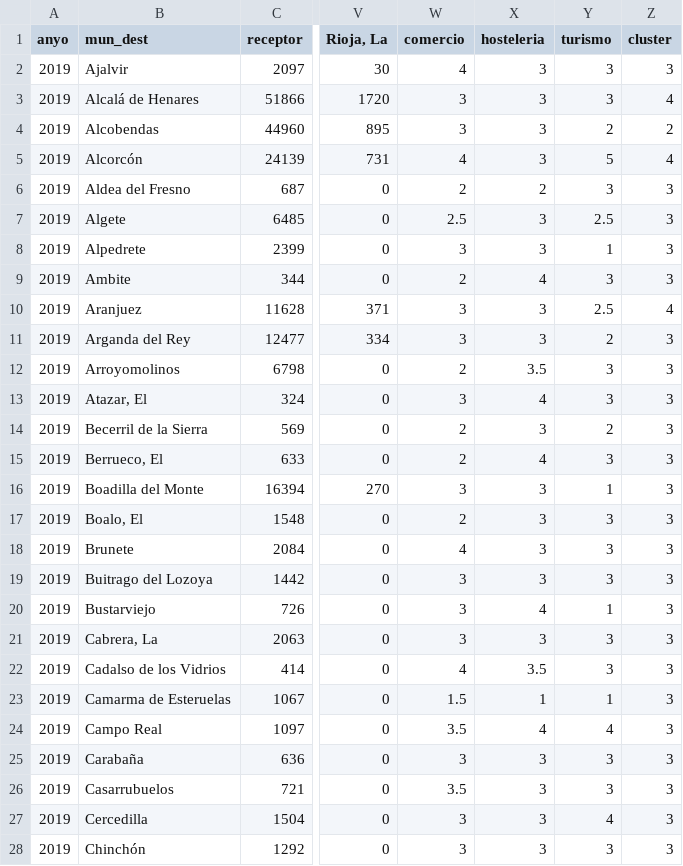
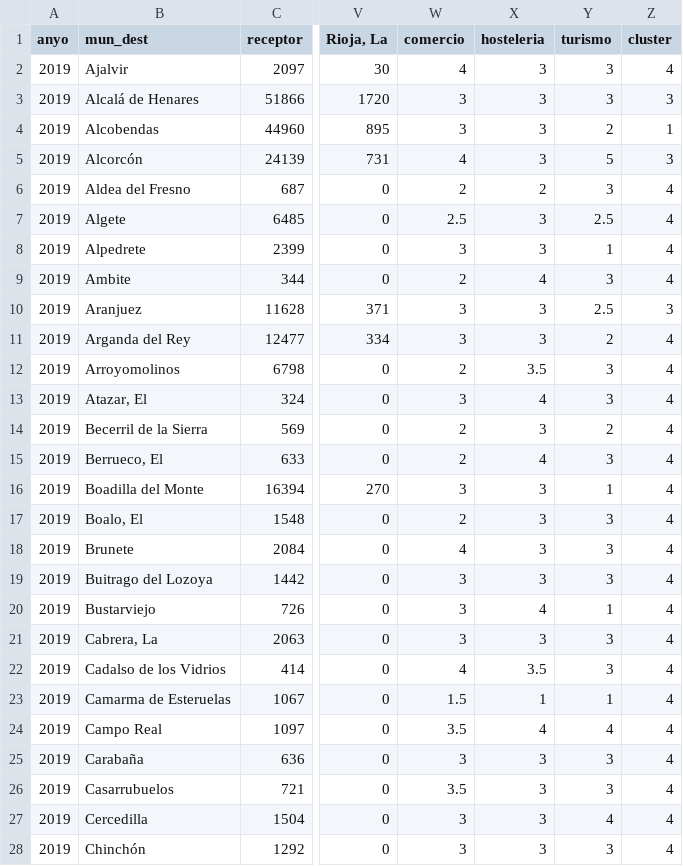
Before and after one commit to URJCDSLab/CitizenLab-Research-and-Development, a CSV file: casos_urjc/notebooks/V_model_operation/45_turismo_patrones/cu_45_step_04_output/cluster_anyos.csv, drawn as a sheet; only a part is shown, gaps mark what is left out; the diff covers the shown part only; the diff names each change by its address in the sheet, - before the commit and + after, or states it on an @@ line.

```diff
--- a/casos_urjc/notebooks/V_model_operation/45_turismo_patrones/cu_45_step_04_output/cluster_anyos.csv
+++ b/casos_urjc/notebooks/V_model_operation/45_turismo_patrones/cu_45_step_04_output/cluster_anyos.csv
-Z2 (cluster): 3
+Z2 (cluster): 4
-Z3 (cluster): 4
+Z3 (cluster): 3
-Z4 (cluster): 2
+Z4 (cluster): 1
-Z5 (cluster): 4
+Z5 (cluster): 3
-Z6:Z9 (cluster): 3
+Z6:Z9 (cluster): 4
-Z10 (cluster): 4
+Z10 (cluster): 3
-Z11:Z28 (cluster): 3
+Z11:Z28 (cluster): 4
```
Also changed, not shown: 160 edited cells elsewhere in this file, casos_urjc/notebooks/V_model_operation/45_turismo_patrones/cu_45_step_05_output/cluster_anyos.csv, 2 other files.
